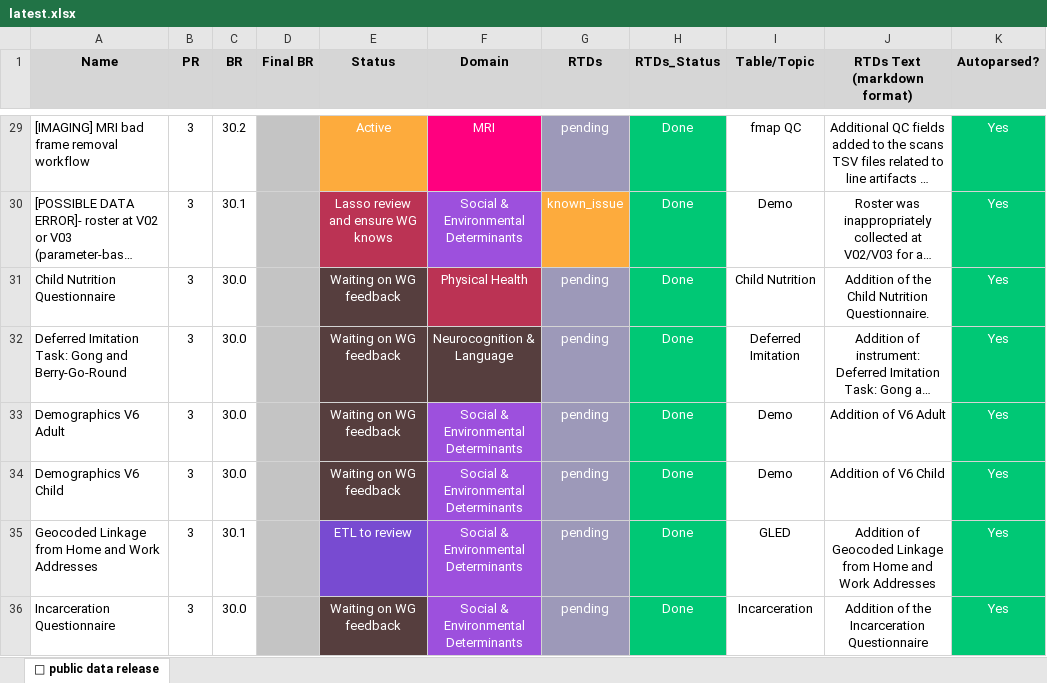
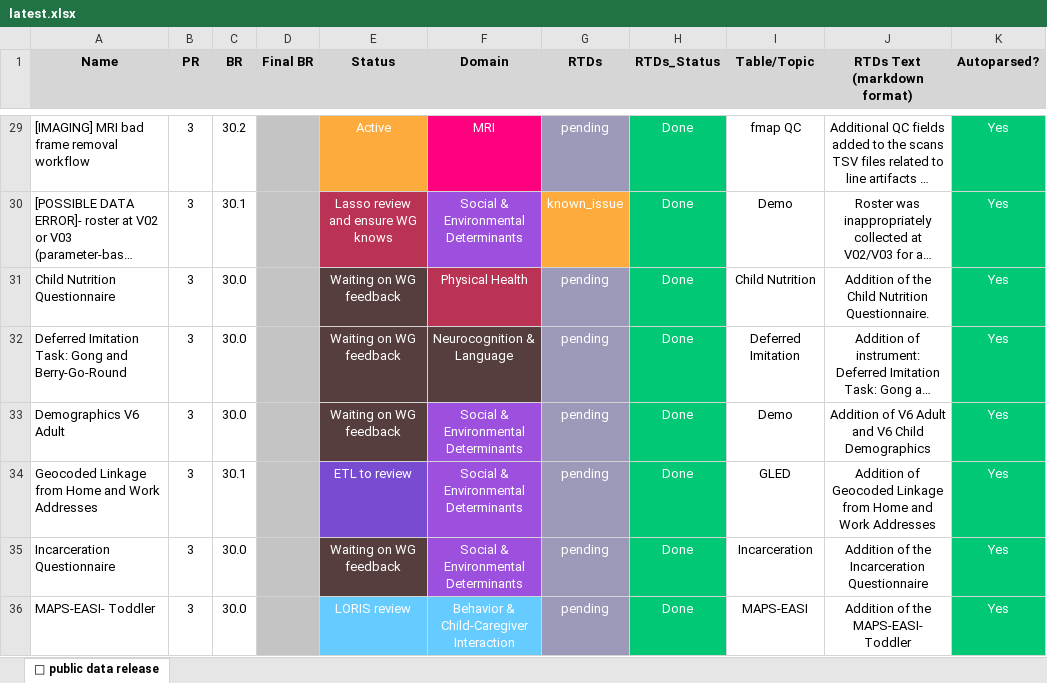
Before and after one commit to nbdc-datahub/hbcd-docs, an Excel workbook: docs/data/latest.xlsx, sheet 🤩 public data release, drawn as a sheet; only a part is shown, gaps mark what is left out; the shorter side is filled out with more unchanged rows; long unchanged cells end in …; values as stored, in another font and other column widths than the file's, no borders; the diff names each change by its address in the sheet, - before the commit and + after, or states it on an @@ line.

```diff
--- a/docs/data/latest.xlsx (sheet 🤩 public data release)
+++ b/docs/data/latest.xlsx (sheet 🤩 public data release)
-J33 (RTDs Text (markdown format)): Addition of V6 Adult
+J33 (RTDs Text (markdown format)): Addition of V6 Adult and V6 Child Demographics
-row 34: Demographics V6 Child | 3 | 30.0 |  | Waiting on WG feedback | Social & Environmental Determinants | pending | Done | Demo | Addition of V6 Child | Yes
```
Also changed, not shown: 3 other files.
